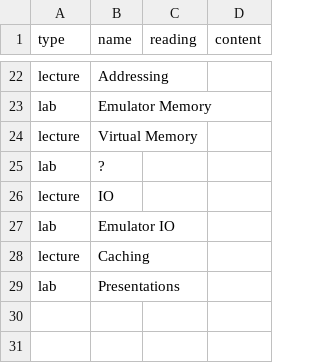
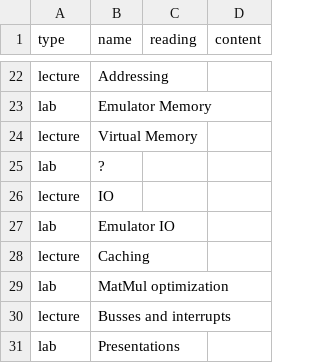
Before and after one commit to jncraton/architecture-cpsc2420, a TSV file: topics.tsv, drawn as a sheet; only a part is shown, gaps mark what is left out.

Commit message:
Update topics

```diff
--- a/topics.tsv
+++ b/topics.tsv
@@ -28,2 +28,4 @@ lab	Emulator IO
 lecture	Caching
+lab	MatMul optimization
+lecture	Busses and interrupts
 lab	Presentations
```
